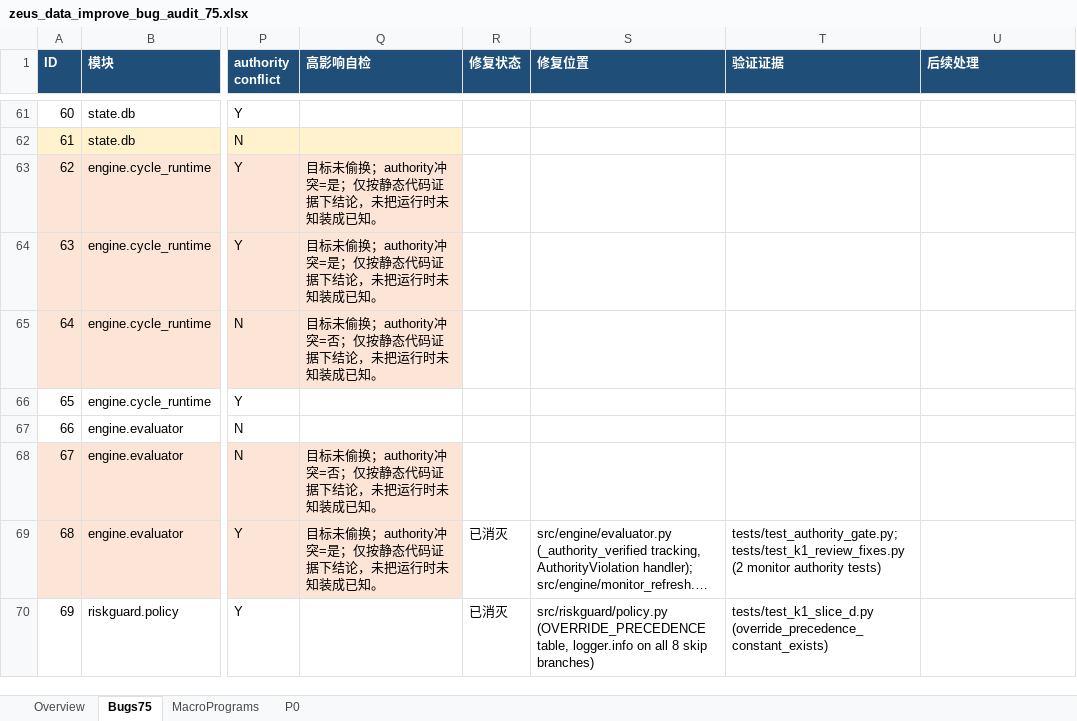
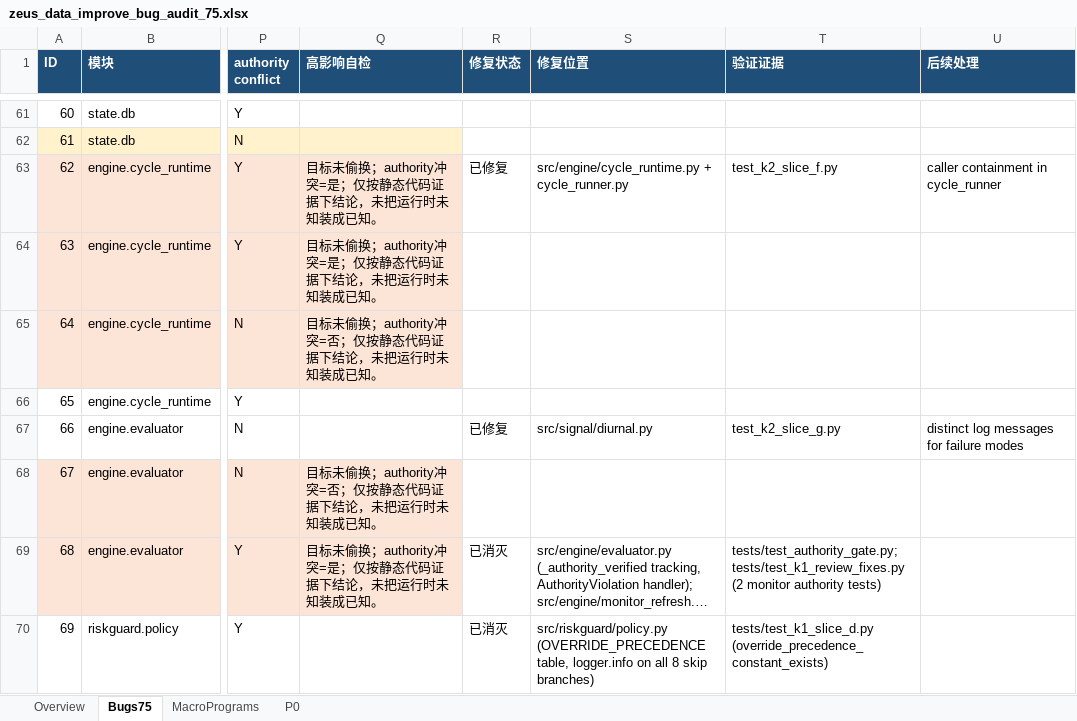
Before and after one commit to yuxuan53/zeus, an Excel workbook: docs/to-do-list/zeus_data_improve_bug_audit_75.xlsx, sheet Bugs75, drawn as a sheet; only a part is shown, gaps mark what is left out; long unchanged cells end in …; values as stored, in another font and other column widths than the file's, no borders; the diff covers the shown part only; the diff names each change by its address in the sheet, - before the commit and + after, or states it on an @@ line.

Commit message:
K2: Fail-Close — 19 bugs (14 fixed, 2 closed, 3 pre-fixed)
Slice E — Order & Price Safety (CRITICAL):
  #46: place_limit_order side enum enforcement (ValueError)
  #42: outcomePrices parse failure → skip market (not [0.5,0.5])
  #27: polymarket_fee raises ValueError for invalid price
  #14: dynamic_kelly_mult raises ValueError for NaN/zero
  + evaluator.py per-edge try/except containment

Slice F — Risk System Integrity (HIGH):
  #72: _load_riskguard_capital_metadata re-raises (no settings fallback)
  #74: trailing loss degradation → RED + degraded boolean for Phase 2
  #70: _query_transitional_position_hints logs warning on schema miss
  #62: run_chain_sync re-raises; caller containment in cycle_runner
  #47: get_open_orders/get_positions_from_api propagate exceptions
  + _cleanup_orphan_open_orders containment (reviewer finding)

Slice G — Signal Quality (MEDIUM):
  #24: provenance registry REGISTRY_DEGRADED flag + require_provenance check
  #16: _apply_bias_correction returns (array, applied) status tuple
  #4: _unit_diurnal_amplitude raises ValueError (no 12.0 default)
  #41: endDate parse failure → skip market (not 24h default)
  #66: build_day0_temporal_context logs distinct failure reasons

Slice H — Closures:
  #21: verified ValueError already raised — closed as non-bug
  #55: zero-position skip documented as acceptable safety guard

Pre-fixed: #6 (K1 deleted), #33 (already guarded), #35 (acceptable)

Tests: 41 new tests (15 Slice E + 13 Slice F + 13 Slice G)
Reviewer: PASS (2 rounds), Critic: ACCEPT (2 rounds)

```diff
--- a/docs/to-do-list/zeus_data_improve_bug_audit_75.xlsx (sheet Bugs75)
+++ b/docs/to-do-list/zeus_data_improve_bug_audit_75.xlsx (sheet Bugs75)
-R63 (修复状态): (empty)
+R63 (修复状态): 已修复
-S63 (修复位置): (empty)
+S63 (修复位置): src/engine/cycle_runtime.py + cycle_runner.py
-T63 (验证证据): (empty)
+T63 (验证证据): test_k2_slice_f.py
-U63 (后续处理): (empty)
+U63 (后续处理): caller containment in cycle_runner
-R67 (修复状态): (empty)
+R67 (修复状态): 已修复
-S67 (修复位置): (empty)
+S67 (修复位置): src/signal/diurnal.py
-T67 (验证证据): (empty)
+T67 (验证证据): test_k2_slice_g.py
-U67 (后续处理): (empty)
+U67 (后续处理): distinct log messages for failure modes
```
Also changed, not shown: 61 edited cells elsewhere in this sheet, 20 other files.
